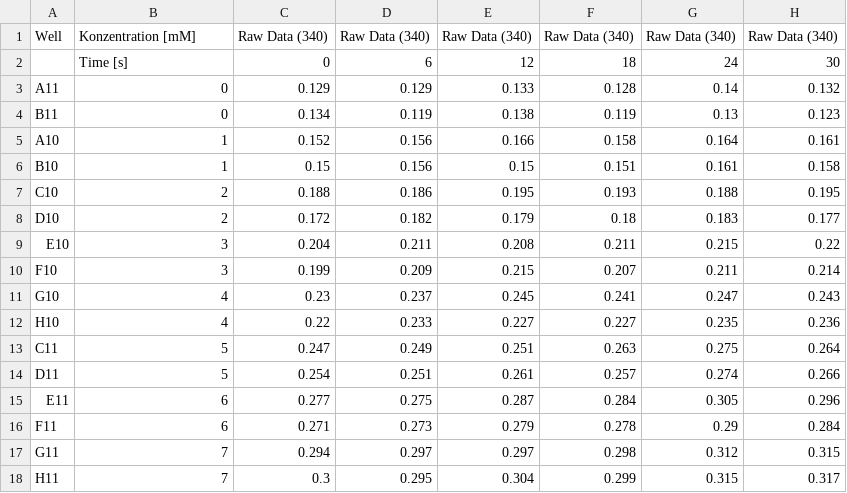
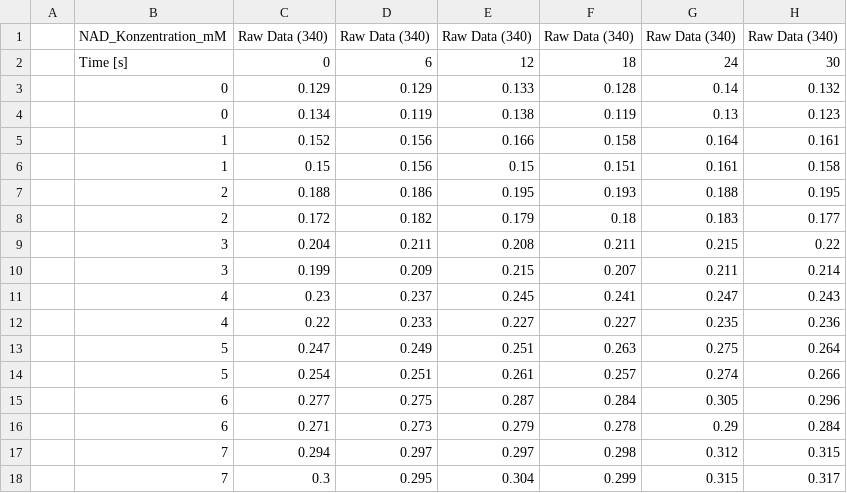
Before and after one commit to AntoniaBerger/enzyme-cascade-analysis, a CSV file: Fehlerfortpflanzunganalyse/Data/Reaction1/r_1_NAD_PD_500mM.csv, drawn as a sheet; only a part is shown; the diff names each change by its address in the sheet, - before the commit and + after, or states it on an @@ line.

```diff
--- a/Fehlerfortpflanzunganalyse/Data/Reaction1/r_1_NAD_PD_500mM.csv
+++ b/Fehlerfortpflanzunganalyse/Data/Reaction1/r_1_NAD_PD_500mM.csv
-A1: Well
+A1: (empty)
-B1: Konzentration [mM]
+B1: NAD_Konzentration_mM
-A3: A11
+A3: (empty)
-A4: B11
+A4: (empty)
-A5: A10
+A5: (empty)
-A6: B10
+A6: (empty)
-A7: C10
+A7: (empty)
-A8: D10
+A8: (empty)
-A9: E10
+A9: (empty)
-A10: F10
+A10: (empty)
-A11: G10
+A11: (empty)
-A12: H10
+A12: (empty)
-A13: C11
+A13: (empty)
-A14: D11
+A14: (empty)
-A15: E11
+A15: (empty)
-A16: F11
+A16: (empty)
-A17: G11
+A17: (empty)
-A18: H11
+A18: (empty)
```
Also changed, not shown: 16 other files.
